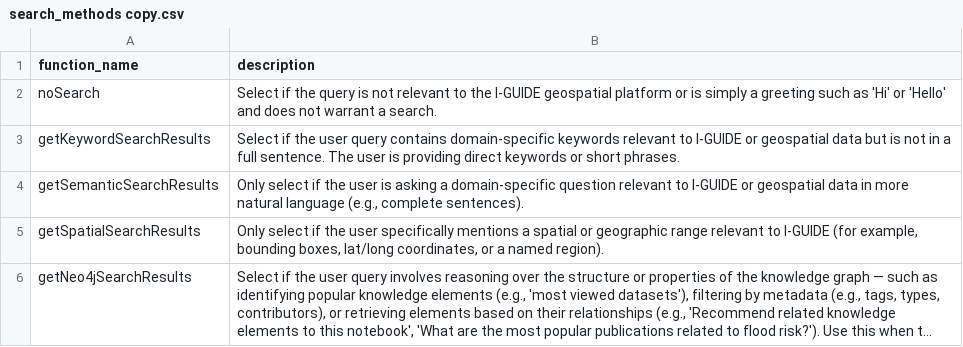
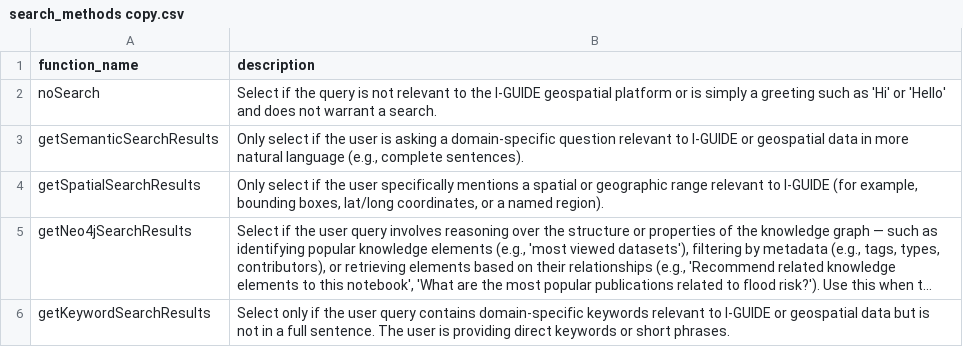
Before and after one commit to I-GUIDE/iguide-ue-backend, a CSV file: routes/rag_modules/search_methods copy.csv, drawn as a sheet; long unchanged cells end in …; removed rows and columns are numbered as before the commit, all else as after; the diff names each change by its address in the sheet, - before the commit and + after, or states it on an @@ line.

```diff
--- a/routes/rag_modules/search_methods copy.csv
+++ b/routes/rag_modules/search_methods copy.csv
-row 3: getKeywordSearchResults | Select if the user query contains domain-specific keywords relevant to I-GUIDE or geospatial data but is not in a full sentence. The user is providing direct keywords or short phrases.
+row 6: getKeywordSearchResults | Select only if the user query contains domain-specific keywords relevant to I-GUIDE or geospatial data but is not in a full sentence. The user is providing direct keywords or short phrases.
```
Also changed, not shown: routes/rag_modules/search_methods.csv, 10 other files.
